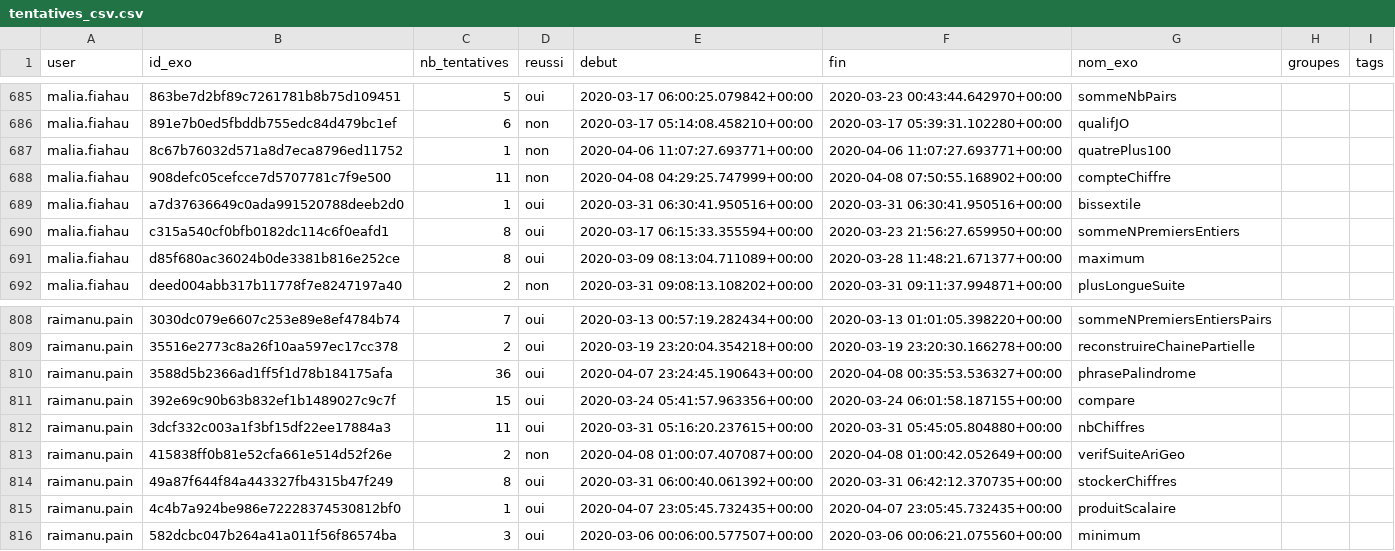
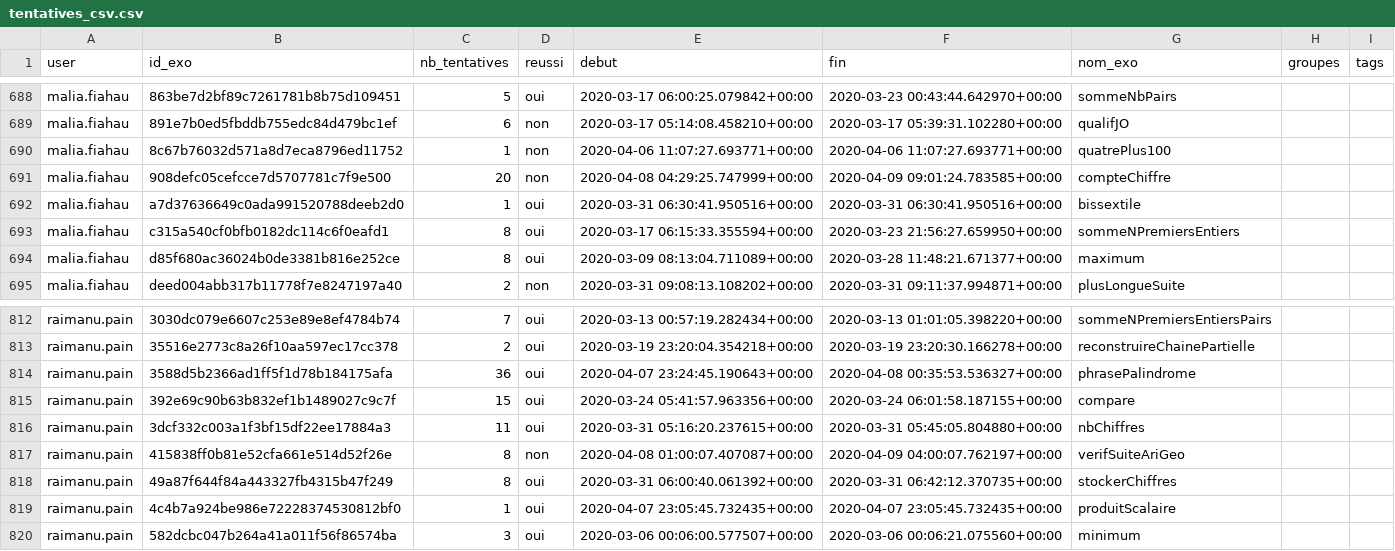
Before and after one commit to GCleuziou/IntroPythonUNC, a CSV file: source/tableau_defi/tentatives_csv.csv, drawn as a sheet; only a part is shown, gaps mark what is left out; the diff covers the shown part only.

```diff
--- a/source/tableau_defi/tentatives_csv.csv
+++ b/source/tableau_defi/tentatives_csv.csv
@@ -687,3 +690,3 @@
 "malia.fiahau";"8c67b76032d571a8d7eca8796ed11752";1;"non";"2020-04-06 11:07:27.693771+00:00";"2020-04-06 11:07:27.693771+00:00";"quatrePlus100";;
-"malia.fiahau";"908defc05cefcce7d5707781c7f9e500";11;"non";"2020-04-08 04:29:25.747999+00:00";"2020-04-08 07:50:55.168902+00:00";"compteChiffre";;
+"malia.fiahau";"908defc05cefcce7d5707781c7f9e500";20;"non";"2020-04-08 04:29:25.747999+00:00";"2020-04-09 09:01:24.783585+00:00";"compteChiffre";;
 "malia.fiahau";"a7d37636649c0ada991520788deeb2d0";1;"oui";"2020-03-31 06:30:41.950516+00:00";"2020-03-31 06:30:41.950516+00:00";"bissextile";;
@@ -812,3 +816,3 @@
 "raimanu.pain";"3dcf332c003a1f3bf15df22ee17884a3";11;"oui";"2020-03-31 05:16:20.237615+00:00";"2020-03-31 05:45:05.804880+00:00";"nbChiffres";;
-"raimanu.pain";"415838ff0b81e52cfa661e514d52f26e";2;"non";"2020-04-08 01:00:07.407087+00:00";"2020-04-08 01:00:42.052649+00:00";"verifSuiteAriGeo";;
+"raimanu.pain";"415838ff0b81e52cfa661e514d52f26e";8;"non";"2020-04-08 01:00:07.407087+00:00";"2020-04-09 04:00:07.762197+00:00";"verifSuiteAriGeo";;
 "raimanu.pain";"49a87f644f84a443327fb4315b47f249";8;"oui";"2020-03-31 06:00:40.061392+00:00";"2020-03-31 06:42:12.370735+00:00";"stockerChiffres";;
```
Also changed, not shown: 4 added rows and 6 edited cells elsewhere in this file, 2 other files.
